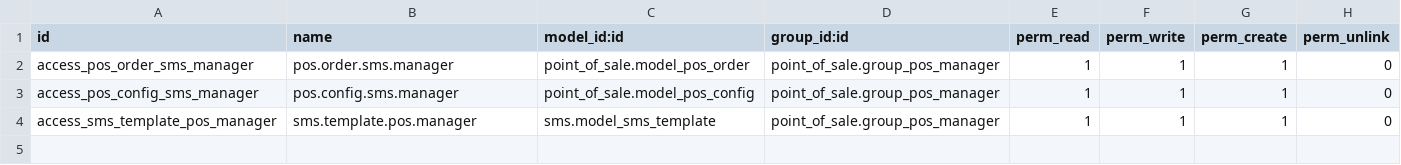
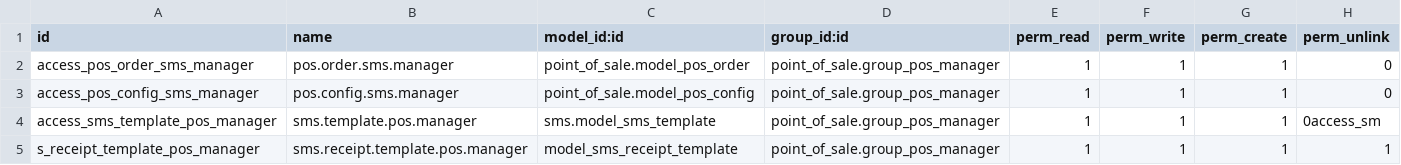
Before and after one commit to waltherB/odoo-sms-pos-receipt, a CSV file: security/ir.model.access.csv, drawn as a sheet.

```diff
--- a/security/ir.model.access.csv
+++ b/security/ir.model.access.csv
@@ -3,2 +3,3 @@ access_pos_order_sms_manager,pos.order.sms.manager,point_of_sale.model_pos_order
 access_pos_config_sms_manager,pos.config.sms.manager,point_of_sale.model_pos_config,point_of_sale.group_pos_manager,1,1,1,0
-access_sms_template_pos_manager,sms.template.pos.manager,sms.model_sms_template,point_of_sale.group_pos_manager,1,1,1,0
+access_sms_template_pos_manager,sms.template.pos.manager,sms.model_sms_template,point_of_sale.group_pos_manager,1,1,1,0access_sm
+s_receipt_template_pos_manager,sms.receipt.template.pos.manager,model_sms_receipt_template,point_of_sale.group_pos_manager,1,1,1,1
```
Also changed, not shown: 5 other files.
